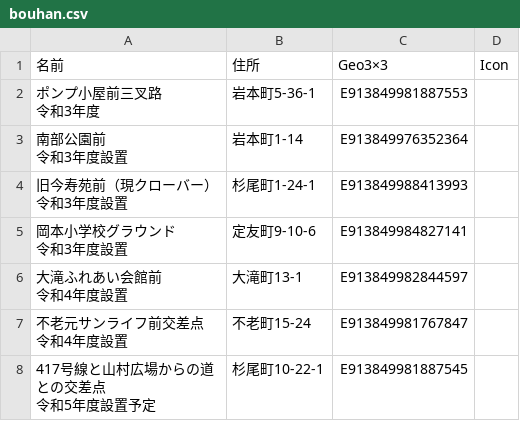
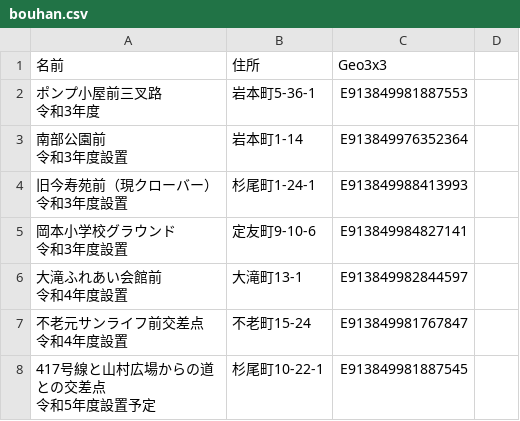
Before and after one commit to nknhb966/ozowara-shoukasen, a CSV file: bouhan.csv, drawn as a sheet.

Commit message:
Update bouhan.csv

```diff
--- a/bouhan.csv
+++ b/bouhan.csv
@@ -1,2 +1,2 @@
-名前,住所,Geo3×3,Icon
+名前,住所,Geo3x3
 "ポンプ小屋前三叉路
```
